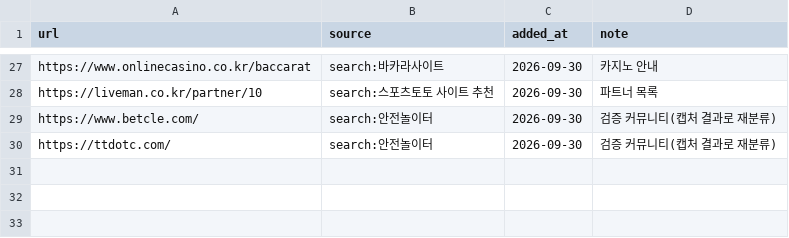
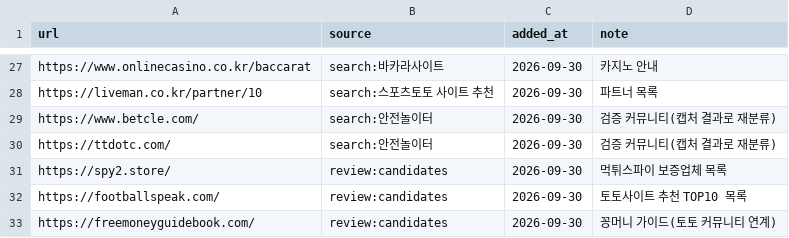
Before and after one commit to Holy-Min/gambling-content-detection, a CSV file: seeds/community_lists.csv, drawn as a sheet; only a part is shown, gaps mark what is left out.

```diff
--- a/seeds/community_lists.csv
+++ b/seeds/community_lists.csv
@@ -30 +30,4 @@ https://www.betcle.com/,search:안전놀이터,2026-09-30,검증 커뮤니티(
 https://ttdotc.com/,search:안전놀이터,2026-09-30,검증 커뮤니티(캡처 결과로 재분류)
+https://spy2.store/,review:candidates,2026-09-30,먹튀스파이 보증업체 목록
+https://footballspeak.com/,review:candidates,2026-09-30,토토사이트 추천 TOP10 목록
+https://freemoneyguidebook.com/,review:candidates,2026-09-30,꽁머니 가이드(토토 커뮤니티 연계)
```
Also changed, not shown: seeds/gambling.csv, 1 other file.
